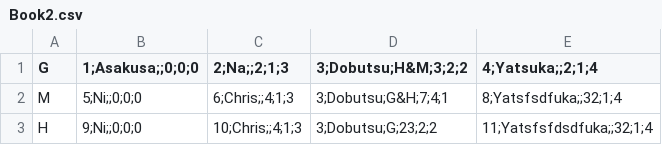
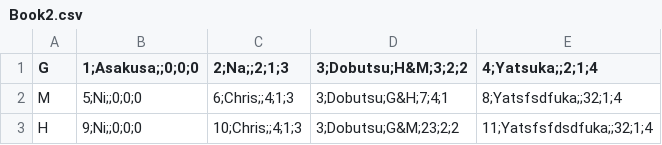
Before and after one commit to tonychiu25/TokyoMetro, a CSV file: SubwayMaps/Book2.csv, drawn as a sheet.

```diff
--- a/SubwayMaps/Book2.csv
+++ b/SubwayMaps/Book2.csv
@@ -2,2 +2,2 @@ G,1;Asakusa;;0;0;0,2;Na;;2;1;3,3;Dobutsu;H&M;3;2;2,4;Yatsuka;;2;1;4
 M,5;Ni;;0;0;0,6;Chris;;4;1;3,3;Dobutsu;G&H;7;4;1,8;Yatsfsdfuka;;32;1;4
-H,9;Ni;;0;0;0,10;Chris;;4;1;3,3;Dobutsu;G;23;2;2,11;Yatsfsfdsdfuka;;32;1;4
+H,9;Ni;;0;0;0,10;Chris;;4;1;3,3;Dobutsu;G&M;23;2;2,11;Yatsfsfdsdfuka;;32;1;4
```
Also changed, not shown: 10 other files.
